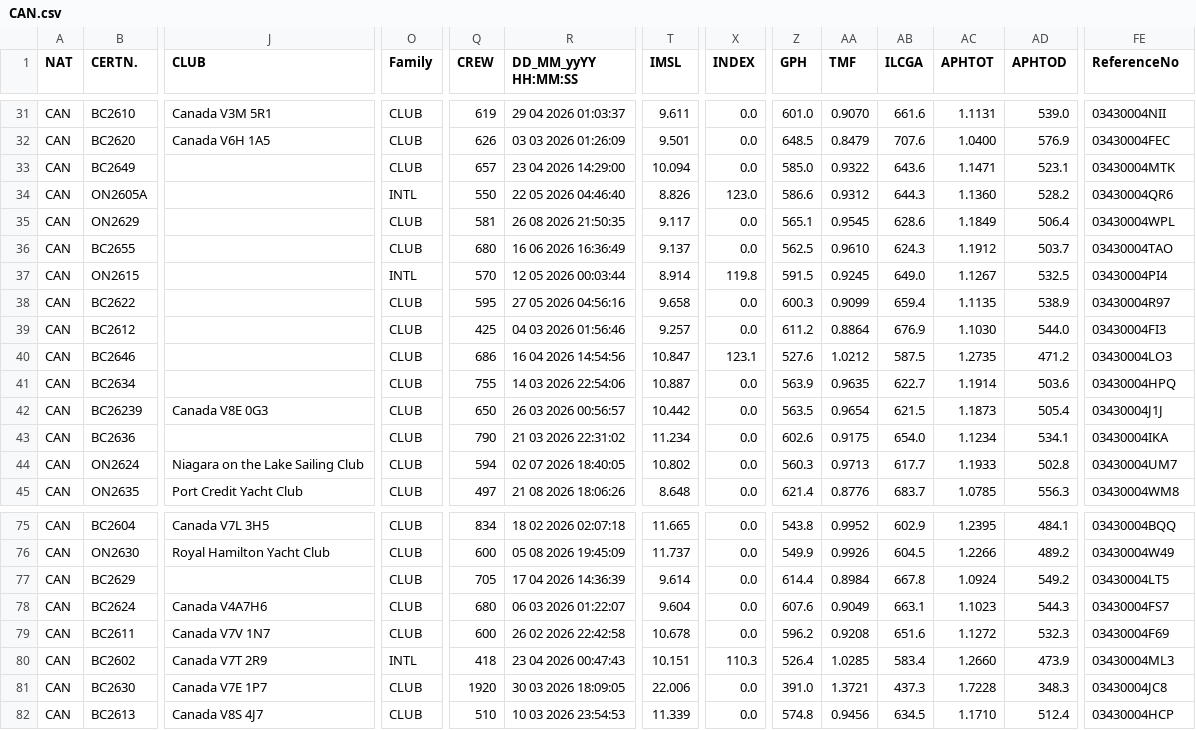
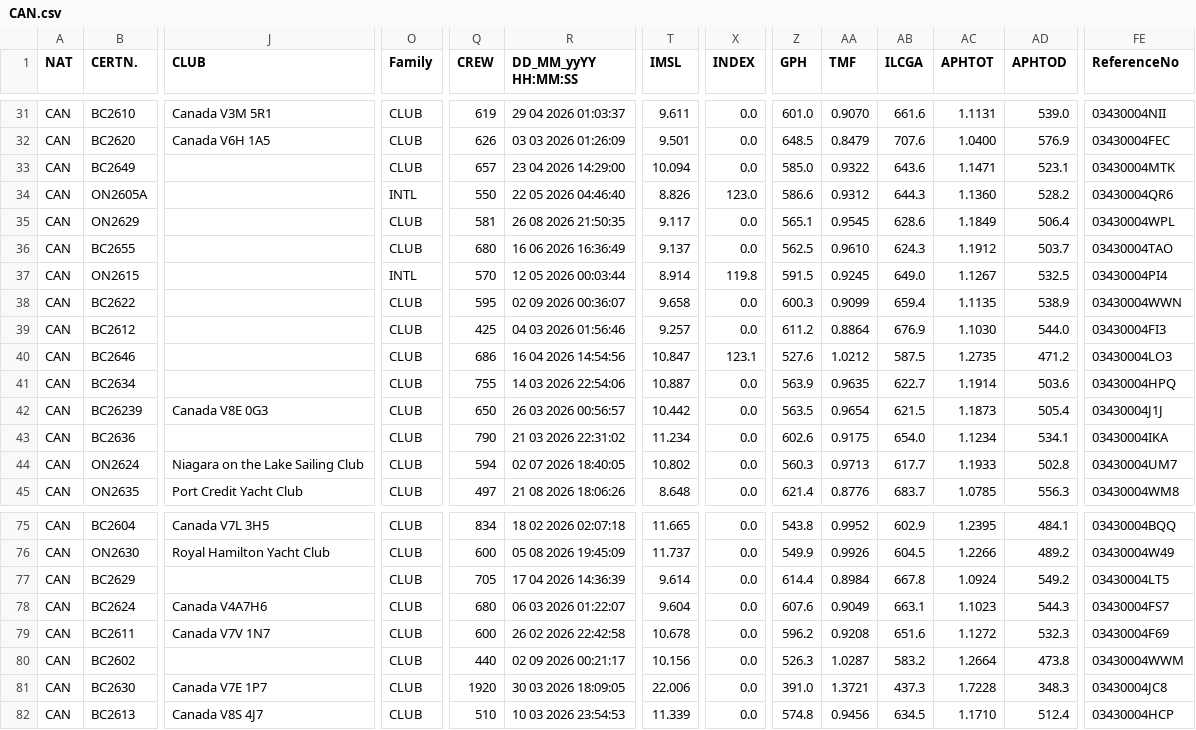
Before and after one commit to afds/orc-data-archive, a CSV file: data/2026/CAN.csv, drawn as a sheet; only a part is shown, gaps mark what is left out; the diff covers the shown part only; the diff names each change by its address in the sheet, - before the commit and + after, or states it on an @@ line.

```diff
--- a/data/2026/CAN.csv
+++ b/data/2026/CAN.csv
-R38 (DD_MM_yyYY HH:MM:SS): 27 05 2026 04:56:16
+R38 (DD_MM_yyYY HH:MM:SS): 02 09 2026 00:36:07
-FE38 (ReferenceNo): 03430004R97
+FE38 (ReferenceNo): 03430004WWN
-J80 (CLUB): Canada V7T 2R9
+J80 (CLUB): (empty)
-O80 (Family): INTL
+O80 (Family): CLUB
-Q80 (CREW): 418
+Q80 (CREW): 440
-R80 (DD_MM_yyYY HH:MM:SS): 23 04 2026 00:47:43
+R80 (DD_MM_yyYY HH:MM:SS): 02 09 2026 00:21:17
-T80 (IMSL): 10.151
+T80 (IMSL): 10.156
-X80 (INDEX): 110.3
+X80 (INDEX): 0.0
-Z80 (GPH): 526.4
+Z80 (GPH): 526.3
-AA80 (TMF): 1.0285
+AA80 (TMF): 1.0287
-AB80 (ILCGA): 583.4
+AB80 (ILCGA): 583.2
-AC80 (APHTOT): 1.2660
+AC80 (APHTOT): 1.2664
-AD80 (APHTOD): 473.9
+AD80 (APHTOD): 473.8
-FE80 (ReferenceNo): 03430004ML3
+FE80 (ReferenceNo): 03430004WWM
```
Also changed, not shown: 140 edited cells elsewhere in this file, data/2026/FIN.csv, data/2026/FRA.csv, 24 other files.
